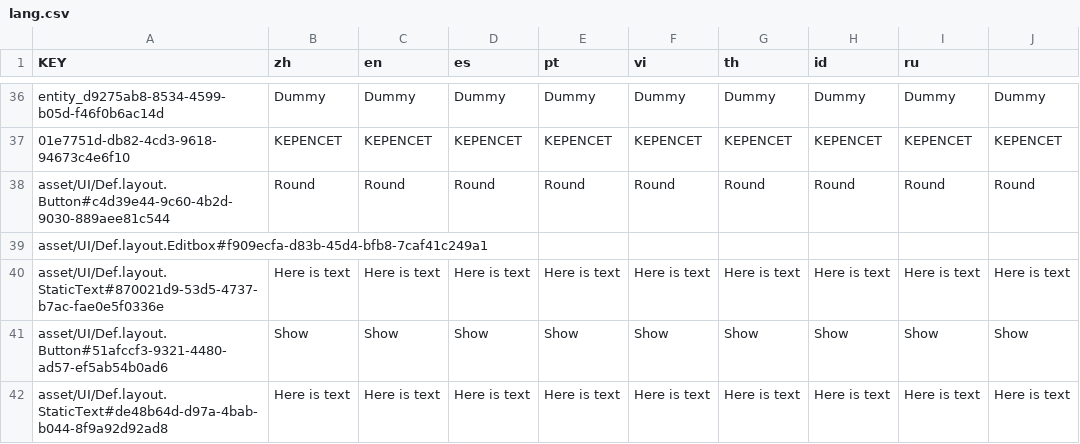
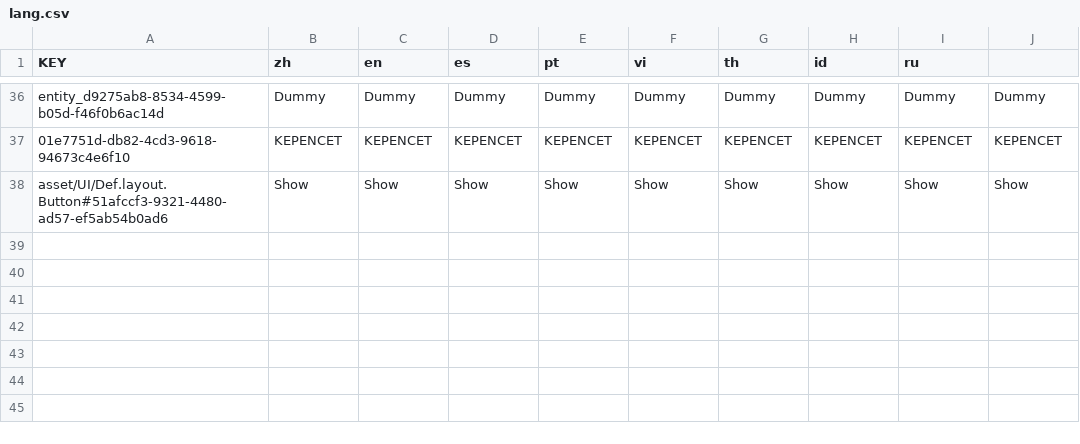
Before and after one commit to Rff1323/NonVoxelBlock, a CSV file: lang/lang.csv, drawn as a sheet; only a part is shown, gaps mark what is left out; the diff names each change by its address in the sheet, - before the commit and + after, or states it on an @@ line.

```diff
--- a/lang/lang.csv
+++ b/lang/lang.csv
-row 38: asset/UI/Def.layout.Button#c4d39e44-9c60-4b2d-9030-889aee81c544 | Round | Round | Round | Round | Round | Round | Round | Round | Round
-row 39: asset/UI/Def.layout.Editbox#f909ecfa-d83b-45d4-bfb8-7caf41c249a1
-row 40: asset/UI/Def.layout.StaticText#870021d9-53d5-4737-b7ac-fae0e5f0336e | Here is text | Here is text | Here is text | Here is text | Here is text | Here is text | Here is text | Here is text | Here is text
-row 42: asset/UI/Def.layout.StaticText#de48b64d-d97a-4bab-b044-8f9a92d92ad8 | Here is text | Here is text | Here is text | Here is text | Here is text | Here is text | Here is text | Here is text | Here is text
```
Also changed, not shown: 3 other files.
